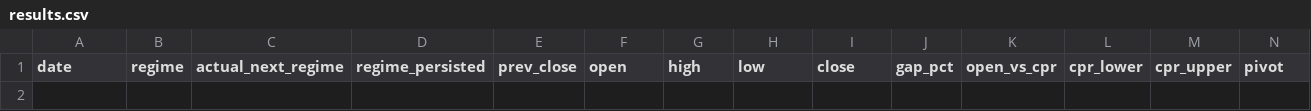
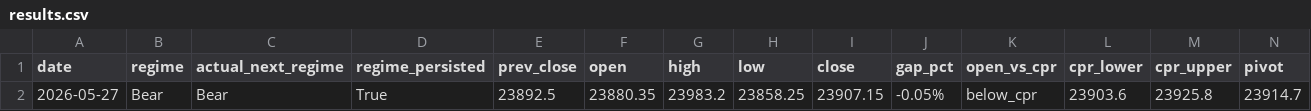
Before and after one commit to Anit0607/Merged-Nifty-Intraday-Analysis, a CSV file: results.csv, drawn as a sheet; only a part is shown; rows hold the shown columns only; the diff names each change by its address in the sheet, - before the commit and + after, or states it on an @@ line.

```diff
--- a/results.csv
+++ b/results.csv
+row 2: 2026-05-27 | Bear | Bear | True | 23892.5 | 23880.35 | 23983.2 | 23858.25 | 23907.15 | -0.05% | below_cpr | 23903.6 | 23925.8 | 23914.7
```
Also changed, not shown: 2 other files.
